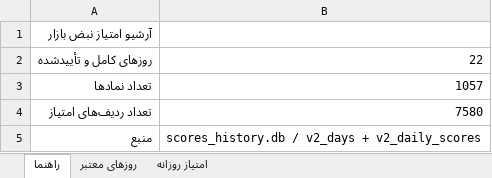
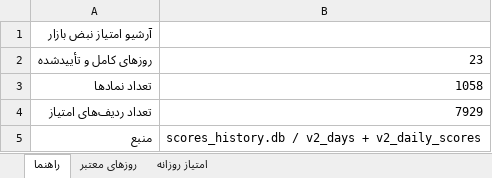
Before and after one commit to MohammadTaghvaei74/MohammadTaghvaei74.github.io, an Excel workbook: market/history/data/market-score-history.xlsx, sheet راهنما, drawn as a sheet; values as stored, in another font and other column widths than the file's, no borders; the diff names each change by its address in the sheet, - before the commit and + after, or states it on an @@ line.

```diff
--- a/market/history/data/market-score-history.xlsx (sheet راهنما)
+++ b/market/history/data/market-score-history.xlsx (sheet راهنما)
-B2: 22
+B2: 23
-B3: 1057
+B3: 1058
-B4: 7580
+B4: 7929
```
Also changed, not shown: sheet امتیاز روزانه, sheet روزهای معتبر, 3 other files.
